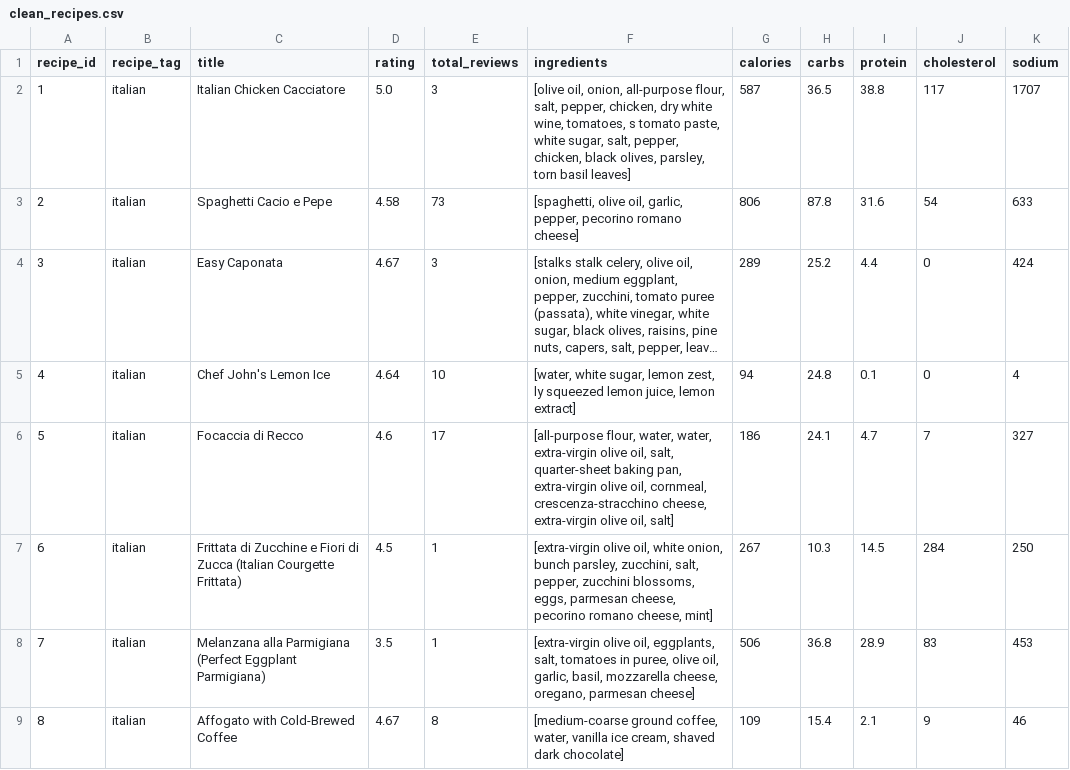
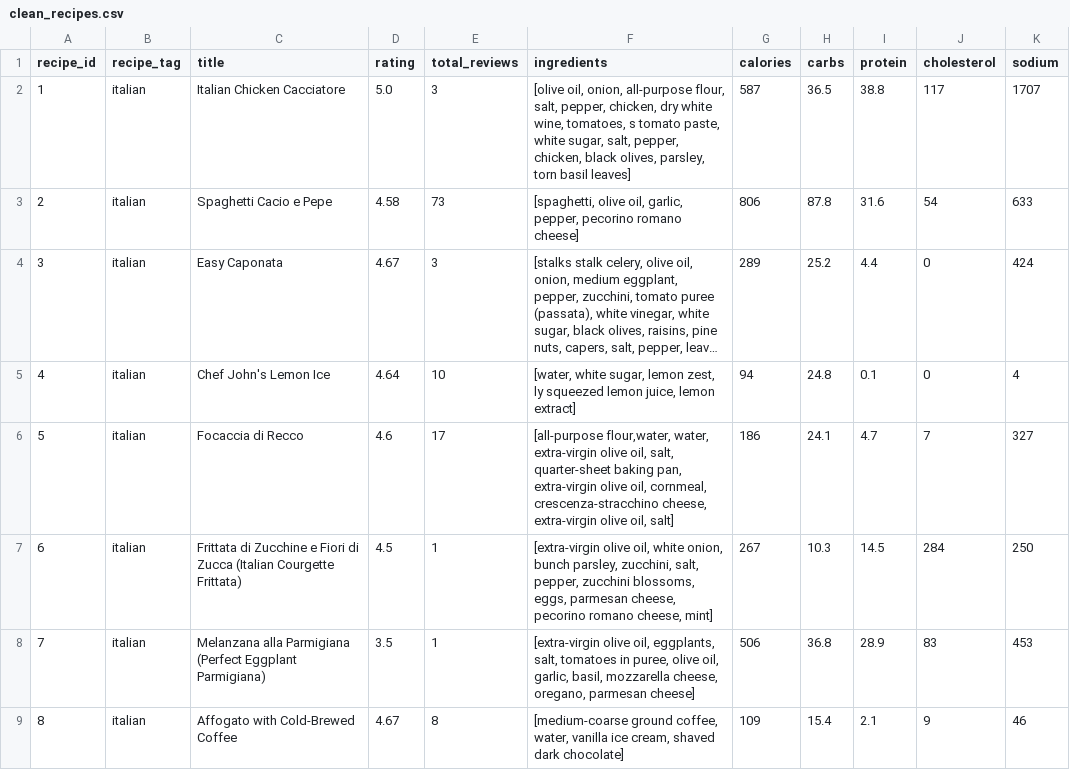
Before and after one commit to 051mym/fp_rk, a CSV file: data/clean_recipes.csv, drawn as a sheet; only a part is shown; long unchanged cells end in ….

Commit message:
ver3

```diff
--- a/data/clean_recipes.csv
+++ b/data/clean_recipes.csv
@@ -5,3 +5,3 @@ recipe_id,recipe_tag,title,rating,total_reviews,ingredients,calories,carbs,prote
 4,italian,Chef John's Lemon Ice,4.64,10,"[water, white sugar, lemon zest, ly squeezed lemon juice, lemon extract]",94,24.8,0.1,0,4
-5,italian,Focaccia di Recco,4.6,17,"[all-purpose flour, water, water, extra-virgin olive oil, salt, quarter-sheet baking pan, extra-virgin olive oil, cornmeal, crescenza-stracchino cheese, extra-virgin olive oil, salt]",186,24.1,4.7,7,327
+5,italian,Focaccia di Recco,4.6,17,"[all-purpose flour,water, water, extra-virgin olive oil, salt, quarter-sheet baking pan, extra-virgin olive oil, cornmeal, crescenza-stracchino cheese, extra-virgin olive oil, salt]",186,24.1,4.7,7,327
 6,italian,Frittata di Zucchine e Fiori di Zucca (Italian Courgette Frittata),4.5,1,"[extra-virgin olive oil, white onion, bunch parsley, zucchini, salt, pepper, zucchini blossoms, eggs, parmesan cheese, pecorino romano cheese, mint]",267,10.3,14.5,284,250
```
